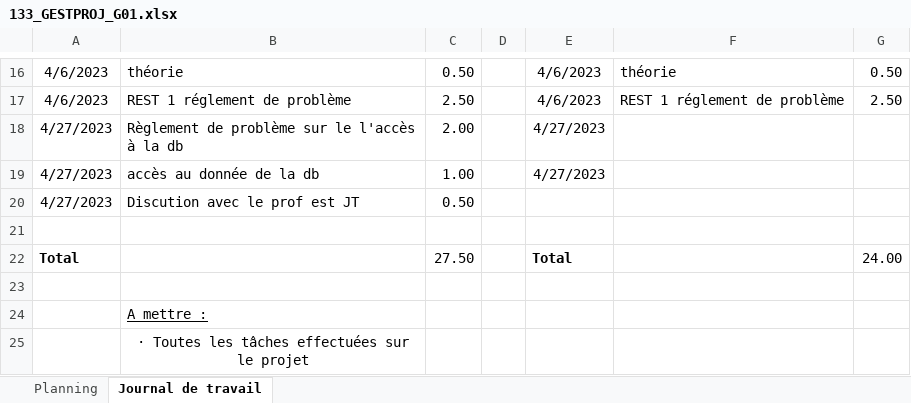
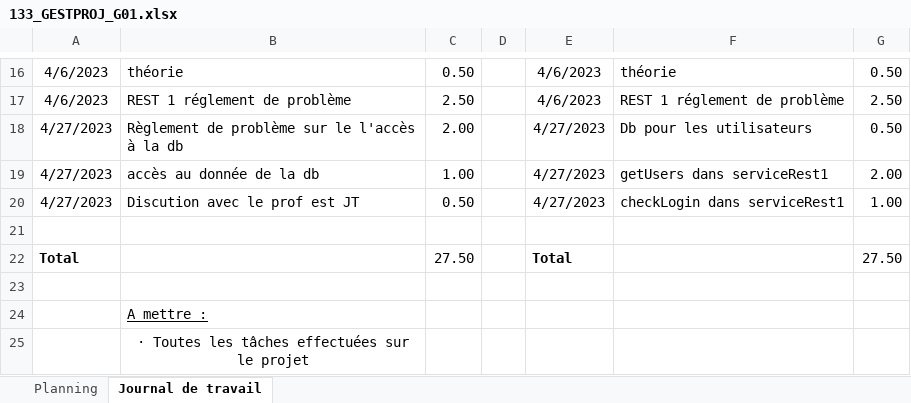
Before and after one commit to raphdeSousa/Module_133, an Excel workbook: 133_GESTPROJ_G01.xlsx, sheet Journal de travail, drawn as a sheet; only a part is shown, gaps mark what is left out; values as stored, in another font and other column widths than the file's, no borders; the diff names each change by its address in the sheet, - before the commit and + after, or states it on an @@ line.

Commit message:
Add files via upload

```diff
--- a/133_GESTPROJ_G01.xlsx (sheet Journal de travail)
+++ b/133_GESTPROJ_G01.xlsx (sheet Journal de travail)
-F18: (empty)
+F18: Db pour les utilisateurs
-G18: (empty)
+G18: 0.50
-F19: (empty)
+F19: getUsers dans serviceRest1
-G19: (empty)
+G19: 2.00
-E20: (empty)
+E20: 4/27/2023
-F20: (empty)
+F20: checkLogin dans serviceRest1
-G20: (empty)
+G20: 1.00
-G22: 24.00
+G22: 27.50
```
